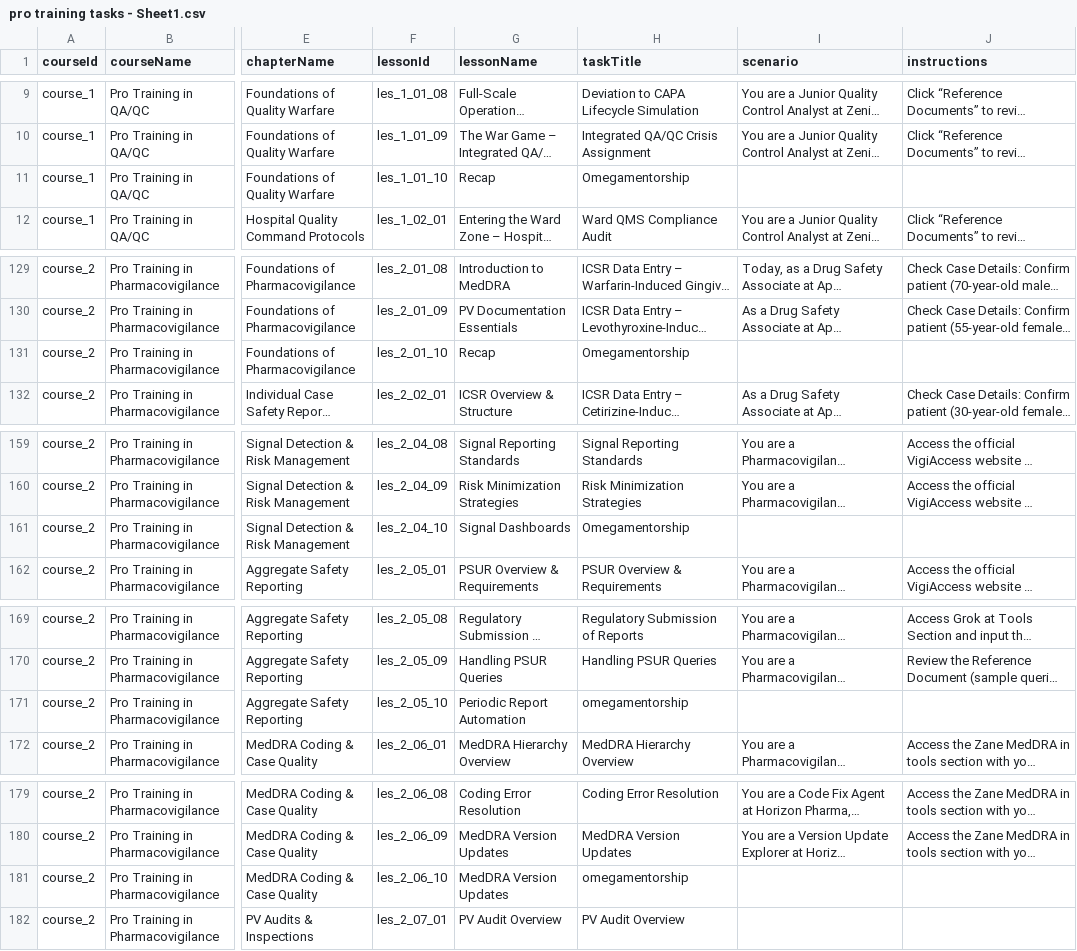
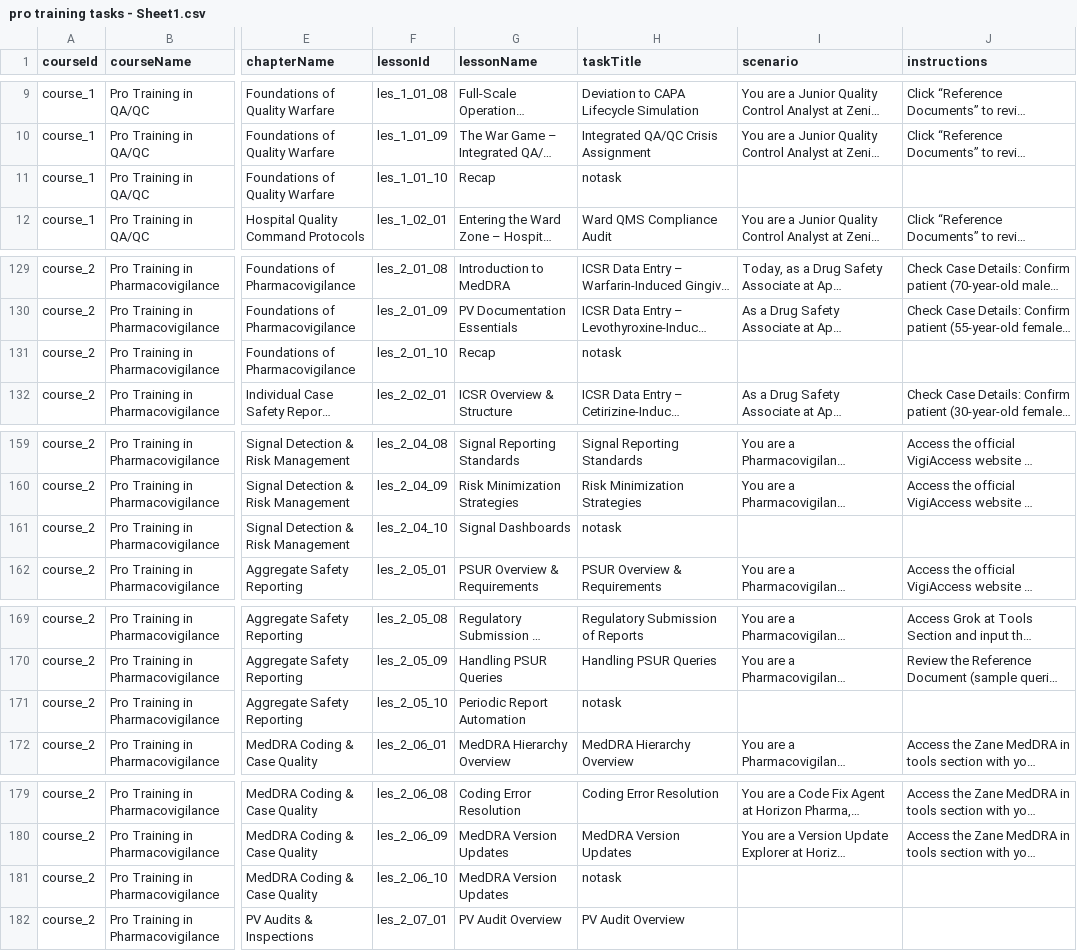
Before and after one commit to anasaran005/learnflow-zenith-56, a CSV file: coursecsv/pro training tasks - Sheet1.csv, drawn as a sheet; only a part is shown, gaps mark what is left out; long unchanged cells end in …; the diff covers the shown part only; the diff names each change by its address in the sheet, - before the commit and + after, or states it on an @@ line.

Commit message:
Update pro training tasks - Sheet1.csv

```diff
--- a/coursecsv/pro training tasks - Sheet1.csv
+++ b/coursecsv/pro training tasks - Sheet1.csv
-H11 (taskTitle): Omegamentorship
+H11 (taskTitle): notask
-H131 (taskTitle): Omegamentorship
+H131 (taskTitle): notask
-H161 (taskTitle): Omegamentorship
+H161 (taskTitle): notask
-H171 (taskTitle): omegamentorship
+H171 (taskTitle): notask
-H181 (taskTitle): omegamentorship
+H181 (taskTitle): notask
```
Also changed, not shown: 4 edited cells elsewhere in this file.
